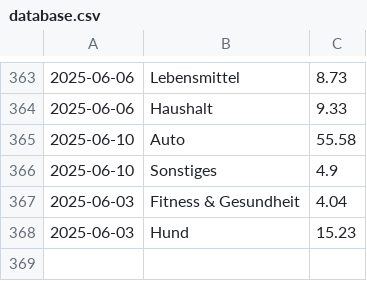
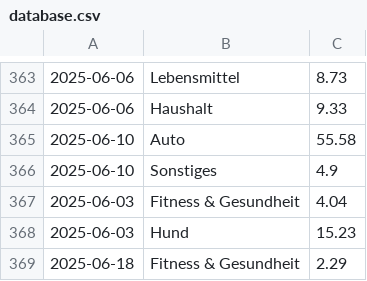
Before and after one commit to home-info/Haushaltsbuch, a CSV file: src/database.csv, drawn as a sheet; only a part is shown, gaps mark what is left out.

Commit message:
Overwrite with new file

```diff
--- a/src/database.csv
+++ b/src/database.csv
@@ -368 +368,2 @@
 2025-06-03,Hund,15.23
+2025-06-18,Fitness & Gesundheit,2.29
```
